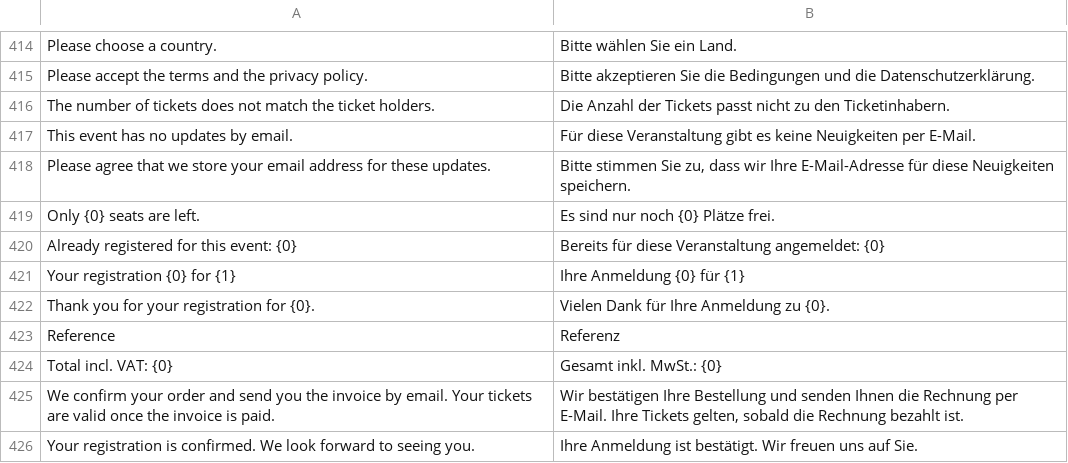
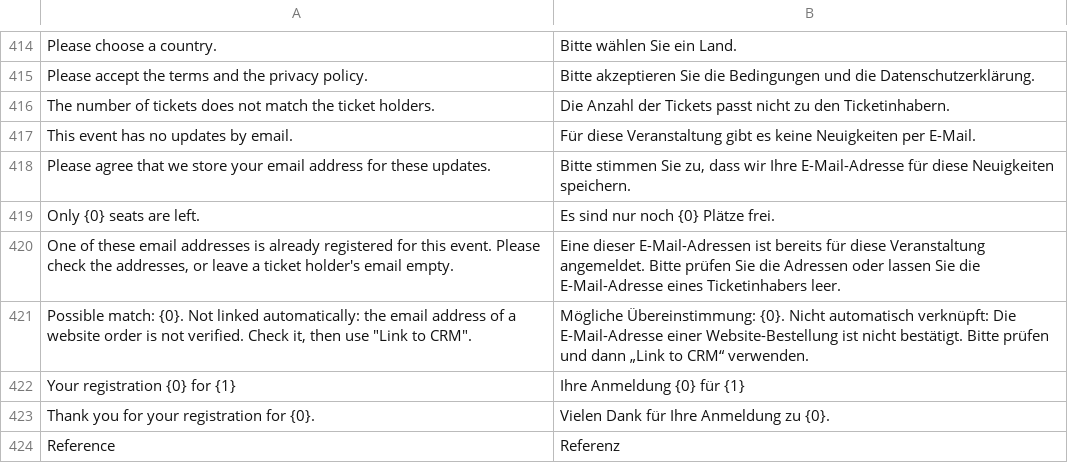
Before and after one commit to phamos-eu/phamos, a CSV file: phamos/translations/de.csv, drawn as a sheet; only a part is shown, gaps mark what is left out; the shorter side is filled out with more unchanged rows; removed rows and columns are numbered as before the commit, all else as after; the diff names each change by its address in the sheet, - before the commit and + after, or states it on an @@ line.

```diff
--- a/phamos/translations/de.csv
+++ b/phamos/translations/de.csv
-row 420: Already registered for this event: {0} | Bereits für diese Veranstaltung angemeldet: {0}
+row 420: One of these email addresses is already registered for this event. Please check the addresses, or leave a ticket holder's email empty. | Eine dieser E-Mail-Adressen ist bereits für diese Veranstaltung angemeldet. Bitte prüfen Sie die Adressen oder lassen Sie die E-Mail-Adresse eines Ticketinhabers leer.
+row 421: Possible match: {0}. Not linked automatically: the email address of a website order is not verified. Check it, then use "Link to CRM". | Mögliche Übereinstimmung: {0}. Nicht automatisch verknüpft: Die E-Mail-Adresse einer Website-Bestellung ist nicht bestätigt. Bitte prüfen und dann „Link to CRM“ verwenden.
```
Also changed, not shown: 4 other files.
